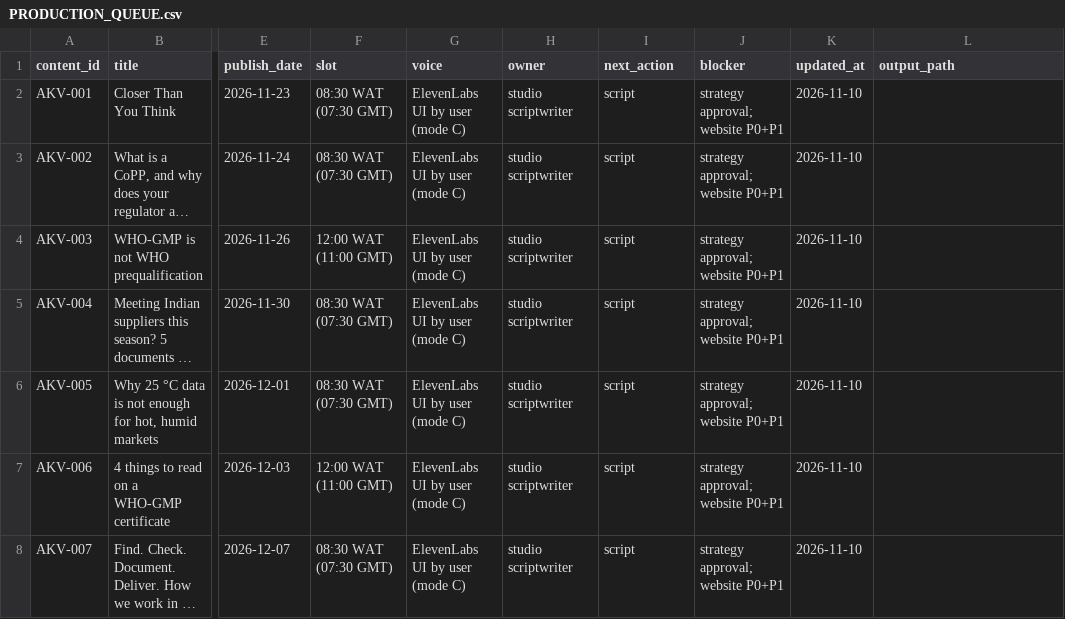
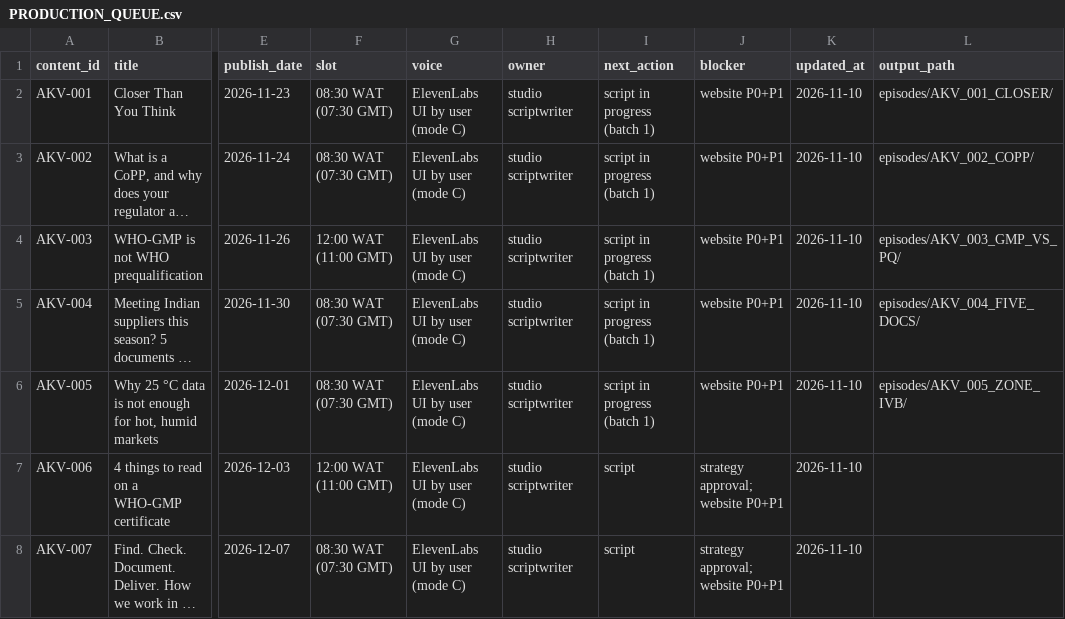
Before and after one commit to DRDGB/motion-marketing-studio, a CSV file: clients/akuma-pharma/PRODUCTION_QUEUE.csv, drawn as a sheet; only a part is shown, gaps mark what is left out; long unchanged cells end in …; the diff names each change by its address in the sheet, - before the commit and + after, or states it on an @@ line.

```diff
--- a/clients/akuma-pharma/PRODUCTION_QUEUE.csv
+++ b/clients/akuma-pharma/PRODUCTION_QUEUE.csv
-I2:I6 (next_action): script
+I2:I6 (next_action): script in progress (batch 1)
-J2:J6 (blocker): strategy approval; website P0+P1
+J2:J6 (blocker): website P0+P1
-L2 (output_path): (empty)
+L2 (output_path): episodes/AKV_001_CLOSER/
-L3 (output_path): (empty)
+L3 (output_path): episodes/AKV_002_COPP/
-L4 (output_path): (empty)
+L4 (output_path): episodes/AKV_003_GMP_VS_PQ/
-L5 (output_path): (empty)
+L5 (output_path): episodes/AKV_004_FIVE_DOCS/
-L6 (output_path): (empty)
+L6 (output_path): episodes/AKV_005_ZONE_IVB/
```
Also changed, not shown: 24 other files.
